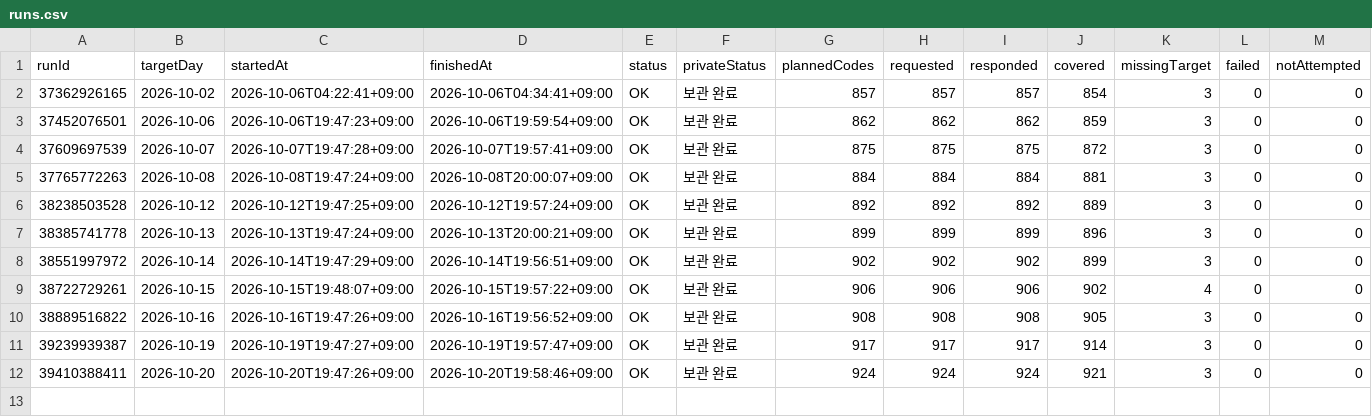
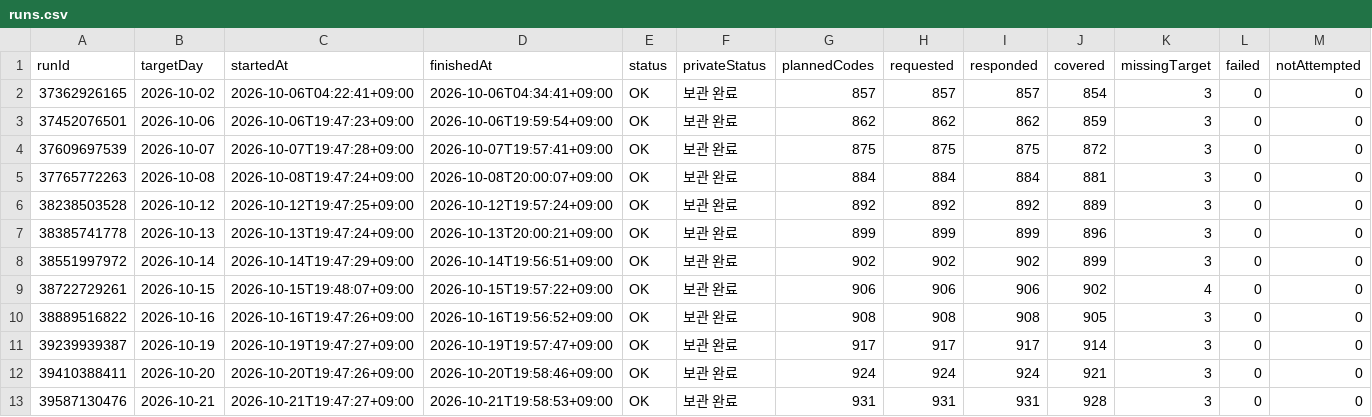
Before and after one commit to Hyeokgi/stock-omakase, a CSV file: data/research_runs/runs.csv, drawn as a sheet; only a part is shown; rows hold the shown columns only; the diff names each change by its address in the sheet, - before the commit and + after, or states it on an @@ line.

```diff
--- a/data/research_runs/runs.csv
+++ b/data/research_runs/runs.csv
+row 13: 39587130476 | 2026-10-21 | 2026-10-21T19:47:27+09:00 | 2026-10-21T19:58:53+09:00 | OK | 보관 완료 | 931 | 931 | 931 | 928 | 3 | 0 | 0
```
Also changed, not shown: data/research_runs/leader_def_v2_structure.csv, data/research_runs/private_receipts.csv, 1 other file.
